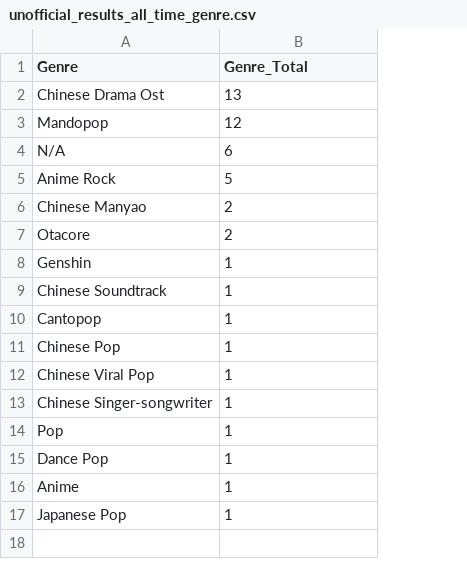
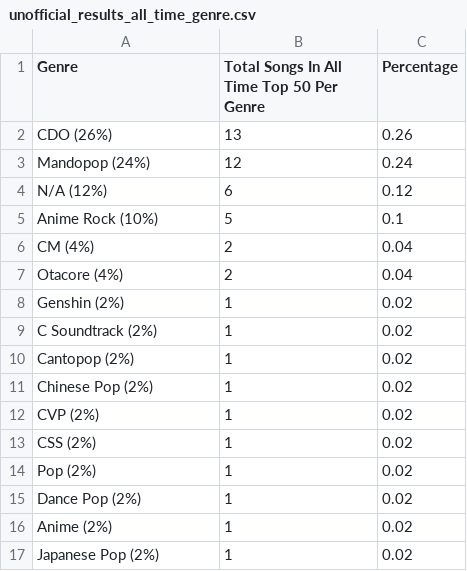
Before and after one commit to chloelinli/image-classification, a CSV file: projects/spotify_listening/data/per_genre/unofficial_results_all_time_genre.csv, drawn as a sheet; the diff names each change by its address in the sheet, - before the commit and + after, or states it on an @@ line.

```diff
--- a/projects/spotify_listening/data/per_genre/unofficial_results_all_time_genre.csv
+++ b/projects/spotify_listening/data/per_genre/unofficial_results_all_time_genre.csv
+column C (Percentage), rows 2-17: 0.26 | 0.24 | 0.12 | 0.1 | 0.04 | 0.04 | 0.02 | 0.02 | 0.02 | 0.02 | 0.02 | 0.02 | 0.02 | 0.02 | 0.02 | 0.02
-B1: Genre_Total
+B1: Total Songs In All Time Top 50 Per Genre
-A2 (Genre): Chinese Drama Ost
+A2 (Genre): CDO (26%)
-A3 (Genre): Mandopop
+A3 (Genre): Mandopop (24%)
-A4 (Genre): N/A
+A4 (Genre): N/A (12%)
-A5 (Genre): Anime Rock
+A5 (Genre): Anime Rock (10%)
-A6 (Genre): Chinese Manyao
+A6 (Genre): CM (4%)
-A7 (Genre): Otacore
+A7 (Genre): Otacore (4%)
-A8 (Genre): Genshin
+A8 (Genre): Genshin (2%)
-A9 (Genre): Chinese Soundtrack
+A9 (Genre): C Soundtrack (2%)
-A10 (Genre): Cantopop
+A10 (Genre): Cantopop (2%)
-A11 (Genre): Chinese Pop
+A11 (Genre): Chinese Pop (2%)
-A12 (Genre): Chinese Viral Pop
+A12 (Genre): CVP (2%)
-A13 (Genre): Chinese Singer-songwriter
+A13 (Genre): CSS (2%)
-A14 (Genre): Pop
+A14 (Genre): Pop (2%)
-A15 (Genre): Dance Pop
+A15 (Genre): Dance Pop (2%)
-A16 (Genre): Anime
+A16 (Genre): Anime (2%)
-A17 (Genre): Japanese Pop
+A17 (Genre): Japanese Pop (2%)
```
Also changed, not shown: projects/spotify_listening/data/per_genre/unofficial_results_last_month_genre.csv, projects/spotify_listening/data/unofficial_stats_last_month.csv, 4 other files.
